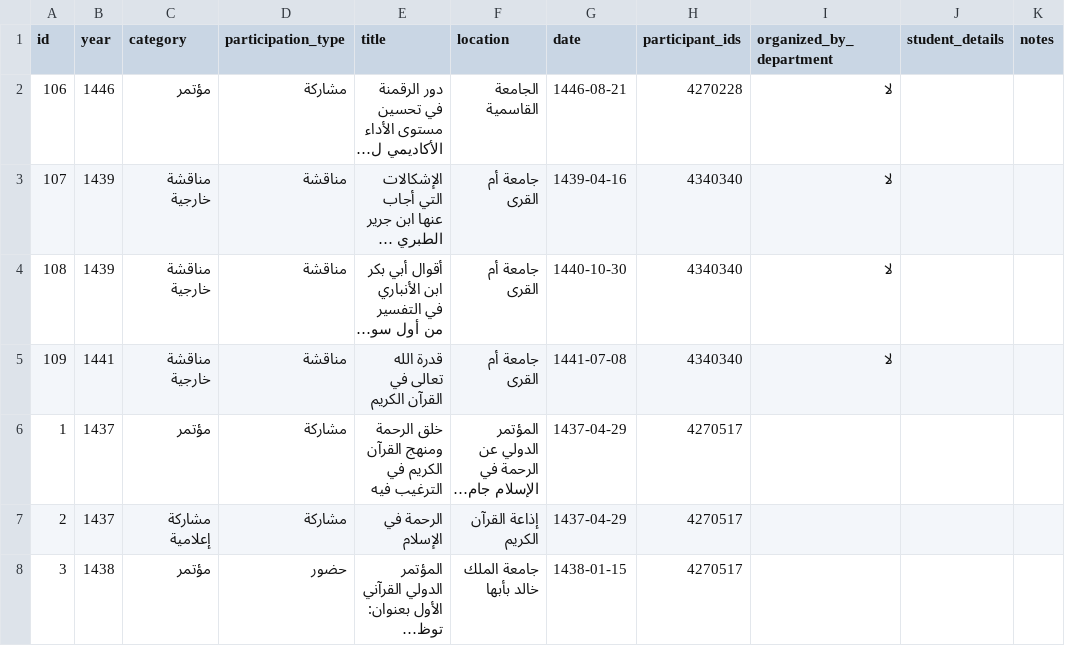
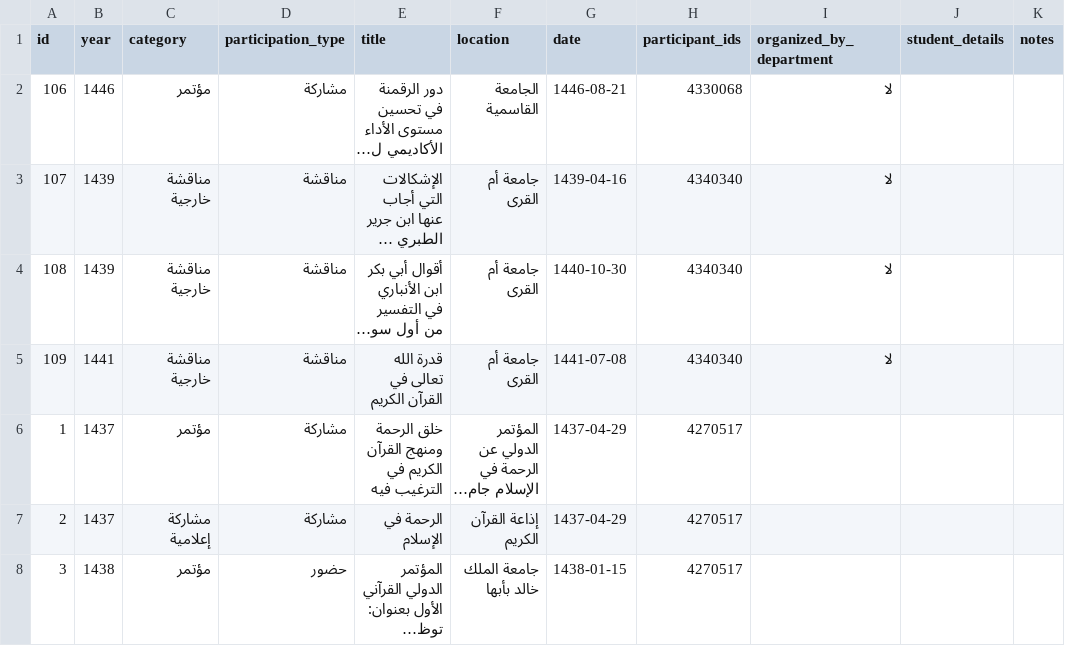
Before and after one commit to majed354/faculty-activities, a CSV file: data/participations.csv, drawn as a sheet; only a part is shown; long unchanged cells end in …; the diff names each change by its address in the sheet, - before the commit and + after, or states it on an @@ line.

Commit message:
Update participant IDs in participations.csv

```diff
--- a/data/participations.csv
+++ b/data/participations.csv
-H2 (participant_ids): 4270228
+H2 (participant_ids): 4330068
```
